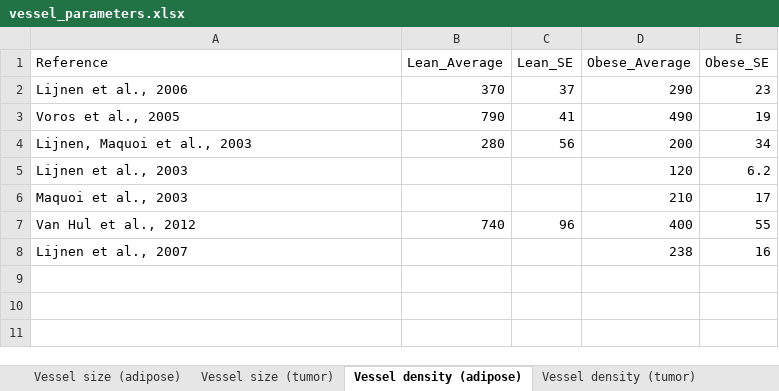
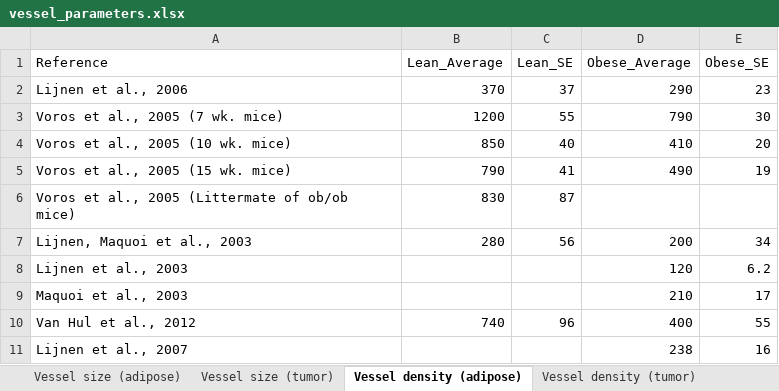
Before and after one commit to YunjeongLee/meta-analysis-for-VEGF-signaling, an Excel workbook: data/vessel_parameters.xlsx, sheet Vessel density (adipose), drawn as a sheet; values as stored, in another font and other column widths than the file's, no borders; table styles not drawn; addresses are those after the commit; the diff names each change by its address in the sheet, - before the commit and + after, or states it on an @@ line.

Commit message:
add missing data in `Voros et al., 2005` and `Fernandez-Rodriguez et al., 2016`

```diff
--- a/data/vessel_parameters.xlsx (sheet Vessel density (adipose))
+++ b/data/vessel_parameters.xlsx (sheet Vessel density (adipose))
+row 3: Voros et al., 2005 (7 wk. mice) | 1200 | 55 | 790 | 30
+row 4: Voros et al., 2005 (10 wk. mice) | 850 | 40 | 410 | 20
-A5 (Reference): Voros et al., 2005
+A5 (Reference): Voros et al., 2005 (15 wk. mice)
+row 6: Voros et al., 2005 (Littermate of ob/ob mice) | 830 | 87
```
Also changed, not shown: sheet Vessel size (adipose), sheet Vessel size (tumor), sheet Vessel density (tumor).
